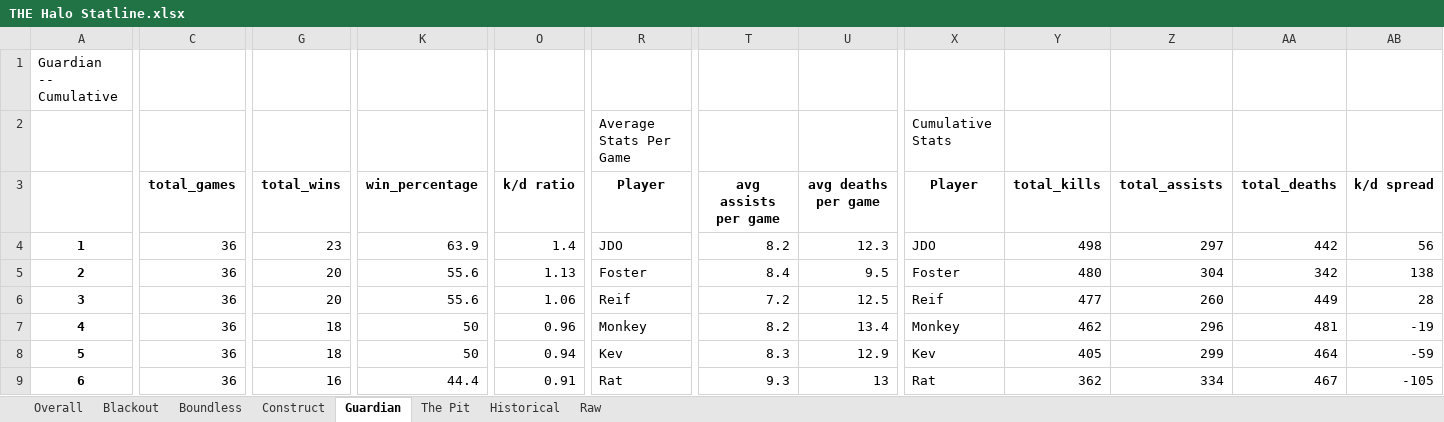
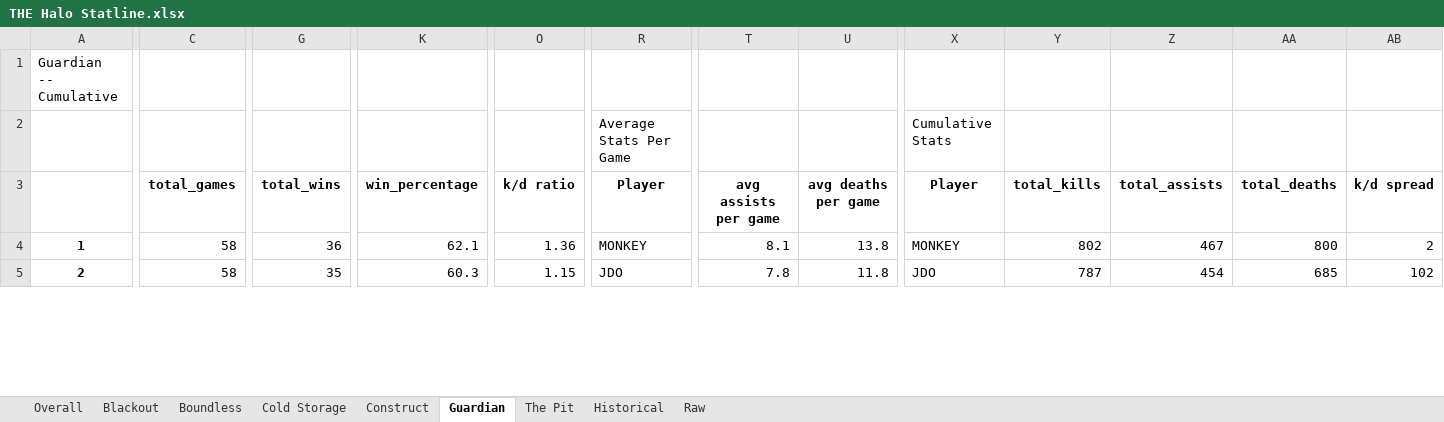
Before and after one commit to kevinbichoupan/halo_stats, an Excel workbook: THE Halo Statline.xlsx, sheet Guardian, drawn as a sheet; only a part is shown, gaps mark what is left out; values as stored, in another font and other column widths than the file's, no borders; removed rows and columns are numbered as before the commit, all else as after; rows hold the shown columns only; the diff covers the shown part only; the diff names each change by its address in the sheet, - before the commit and + after, or states it on an @@ line.

```diff
--- a/THE Halo Statline.xlsx (sheet Guardian)
+++ b/THE Halo Statline.xlsx (sheet Guardian)
+sheet tab: Cold Storage
-C4:C5: 36
+C4:C5: 58
-G4: 23
+G4: 36
-K4: 63.9
+K4: 62.1
-O4: 1.4
+O4: 1.36
-R4: JDO
+R4: MONKEY
-T4: 8.2
+T4: 8.1
-U4: 12.3
+U4: 13.8
-X4: JDO
+X4: MONKEY
-Y4: 498
+Y4: 802
-Z4: 297
+Z4: 467
-AA4: 442
+AA4: 800
-AB4: 56
+AB4: 2
-G5: 20
+G5: 35
-K5: 55.6
+K5: 60.3
-O5: 1.13
+O5: 1.15
-R5: Foster
+R5: JDO
-T5: 8.4
+T5: 7.8
-U5: 9.5
+U5: 11.8
-X5: Foster
+X5: JDO
-Y5: 480
+Y5: 787
-Z5: 304
+Z5: 454
-AA5: 342
+AA5: 685
-AB5: 138
+AB5: 102
-row 6: 3 | 36 | 20 | 55.6 | 1.06 | Reif | 7.2 | 12.5 | Reif | 477 | 260 | 449 | 28
-row 7: 4 | 36 | 18 | 50 | 0.96 | Monkey | 8.2 | 13.4 | Monkey | 462 | 296 | 481 | -19
-row 8: 5 | 36 | 18 | 50 | 0.94 | Kev | 8.3 | 12.9 | Kev | 405 | 299 | 464 | -59
-row 9: 6 | 36 | 16 | 44.4 | 0.91 | Rat | 9.3 | 13 | Rat | 362 | 334 | 467 | -105
```
Also changed, not shown: 6 added rows, 2 removed rows and 128 edited cells elsewhere in this sheet, sheet Historical, sheet Raw, sheet Overall, sheet The Pit, sheet Blackout, sheet Construct, 1 more sheet, 1 other file.
